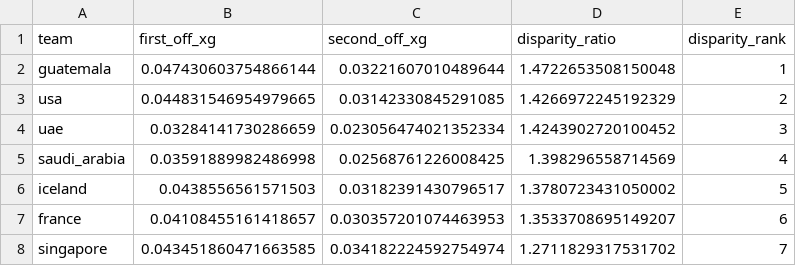
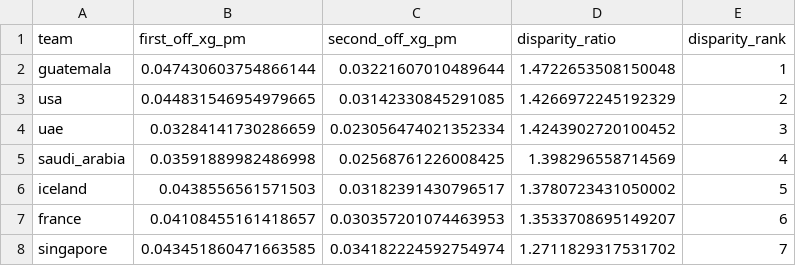
Before and after one commit to doelleb/bhs-fintech-club-wds-2026, a CSV file: line_disparity.csv, drawn as a sheet; only a part is shown.

Commit message:
Added in second_approach

```diff
--- a/line_disparity.csv
+++ b/line_disparity.csv
@@ -1,2 +1,2 @@
-team,first_off_xg,second_off_xg,disparity_ratio,disparity_rank
+team,first_off_xg_pm,second_off_xg_pm,disparity_ratio,disparity_rank
 guatemala,0.047430603754866144,0.03221607010489644,1.4722653508150048,1
```
Also changed, not shown: power_rankings.csv, win_probabilities.csv, 3 other files.
